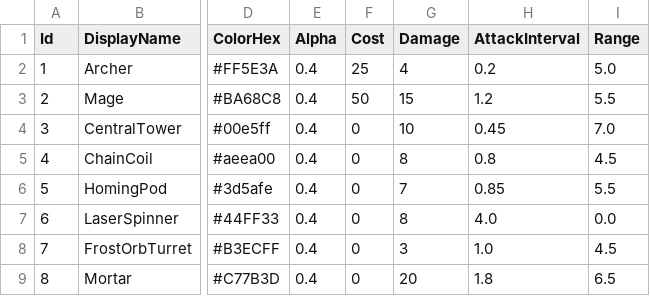
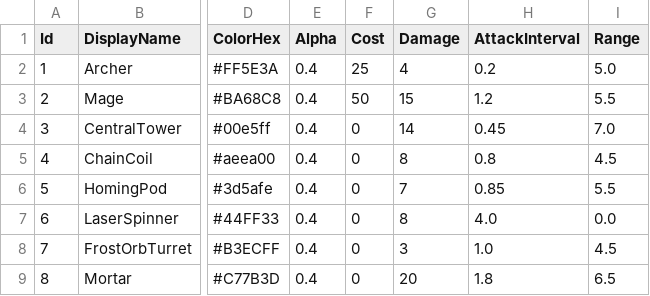
Before and after one commit to purityzero/GeometryDefender, a CSV file: Assets/Resources/Table/TowerTable.csv, drawn as a sheet; only a part is shown, gaps mark what is left out; the diff names each change by its address in the sheet, - before the commit and + after, or states it on an @@ line.

```diff
--- a/Assets/Resources/Table/TowerTable.csv
+++ b/Assets/Resources/Table/TowerTable.csv
-G4 (Damage): 10
+G4 (Damage): 14
```
Also changed, not shown: Assets/Resources/Table/CardTable.csv, Assets/Resources/Table/DifficultyTable.csv, 20 other files.
